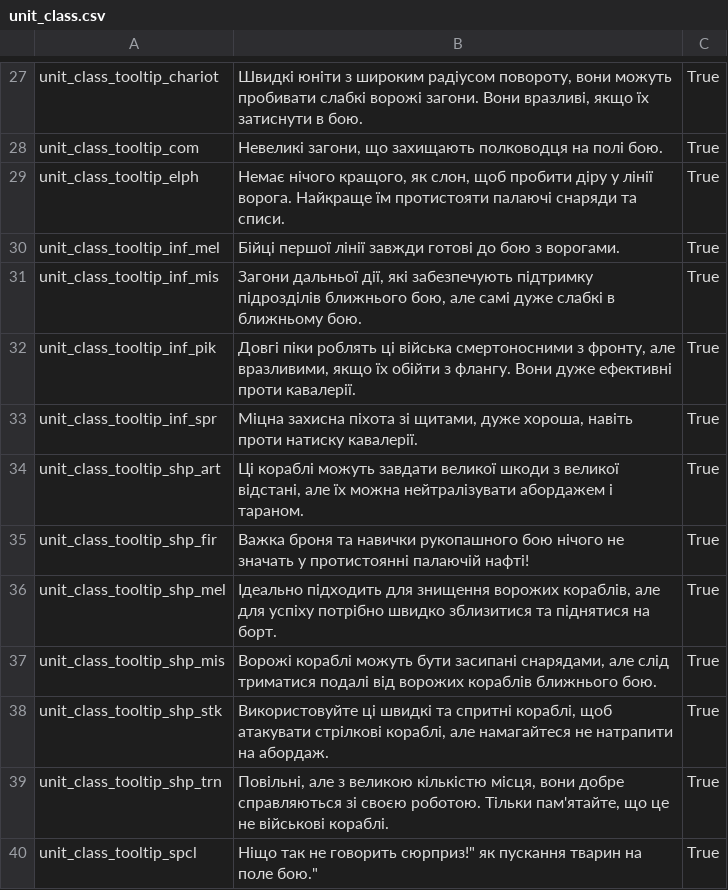
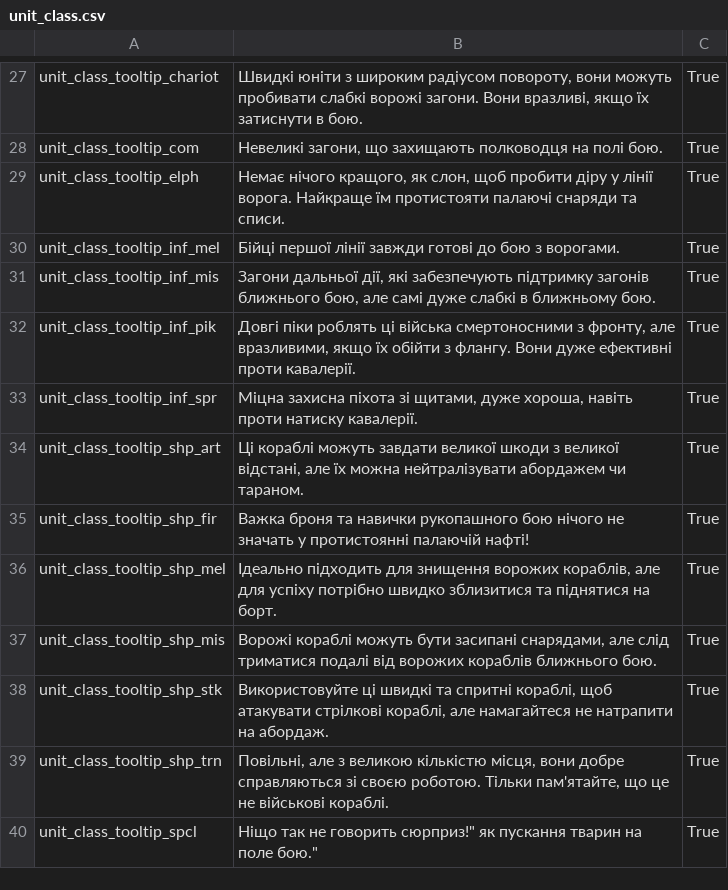
Before and after one commit to Rostik18/Attila_Ukrainian_Translation, a CSV file: en_localisation_files/unit_class.csv, drawn as a sheet; only a part is shown, gaps mark what is left out.

Commit message:
Translate ui_unit_groupings, ui_unit_bullet_point_enums

```diff
--- a/en_localisation_files/unit_class.csv
+++ b/en_localisation_files/unit_class.csv
@@ -30,6 +30,6 @@
 "unit_class_tooltip_inf_mel"	"Бійці першої лінії завжди готові до бою з ворогами."	"True"
-"unit_class_tooltip_inf_mis"	"Загони дальньої дії, які забезпечують підтримку підрозділів ближнього бою, але самі дуже слабкі в ближньому бою."	"True"
+"unit_class_tooltip_inf_mis"	"Загони дальньої дії, які забезпечують підтримку загонів ближнього бою, але самі дуже слабкі в ближньому бою."	"True"
 "unit_class_tooltip_inf_pik"	"Довгі піки роблять ці війська смертоносними з фронту, але вразливими, якщо їх обійти з флангу. Вони дуже ефективні проти кавалерії."	"True"
 "unit_class_tooltip_inf_spr"	"Міцна захисна піхота зі щитами, дуже хороша, навіть проти натиску кавалерії."	"True"
-"unit_class_tooltip_shp_art"	"Ці кораблі можуть завдати великої шкоди з великої відстані, але їх можна нейтралізувати абордажем і тараном."	"True"
+"unit_class_tooltip_shp_art"	"Ці кораблі можуть завдати великої шкоди з великої відстані, але їх можна нейтралізувати абордажем чи тараном."	"True"
 "unit_class_tooltip_shp_fir"	"Важка броня та навички рукопашного бою нічого не значать у протистоянні палаючій нафті!"	"True"
```
Also changed, not shown: 4 other files.
